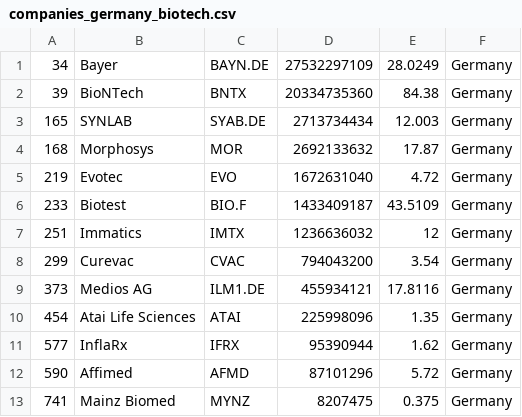
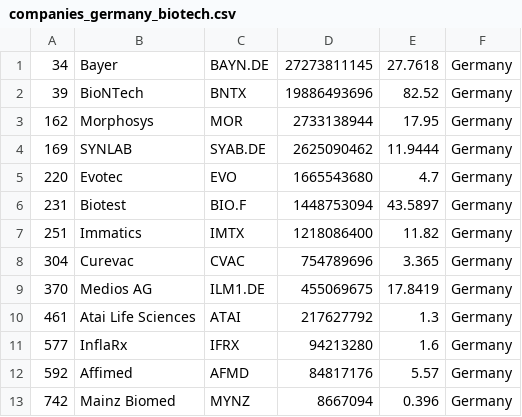
Before and after one commit to jkou02/merida-june-6-2024, a CSV file: companies_germany_biotech.csv, drawn as a sheet.

```diff
--- a/companies_germany_biotech.csv
+++ b/companies_germany_biotech.csv
@@ -1,13 +1,13 @@
-"34","Bayer","BAYN.DE","27532297109","28.0249","Germany"
-"39","BioNTech","BNTX","20334735360","84.38","Germany"
-"165","SYNLAB","SYAB.DE","2713734434","12.003","Germany"
-"168","Morphosys","MOR","2692133632","17.87","Germany"
-"219","Evotec","EVO","1672631040","4.72","Germany"
-"233","Biotest","BIO.F","1433409187","43.5109","Germany"
-"251","Immatics","IMTX","1236636032","12","Germany"
-"299","Curevac","CVAC","794043200","3.54","Germany"
-"373","Medios AG","ILM1.DE","455934121","17.8116","Germany"
-"454","Atai Life Sciences","ATAI","225998096","1.35","Germany"
-"577","InflaRx","IFRX","95390944","1.62","Germany"
-"590","Affimed","AFMD","87101296","5.72","Germany"
-"741","Mainz Biomed","MYNZ","8207475","0.375","Germany"
+"34","Bayer","BAYN.DE","27273811145","27.7618","Germany"
+"39","BioNTech","BNTX","19886493696","82.52","Germany"
+"162","Morphosys","MOR","2733138944","17.95","Germany"
+"169","SYNLAB","SYAB.DE","2625090462","11.9444","Germany"
+"220","Evotec","EVO","1665543680","4.7","Germany"
+"231","Biotest","BIO.F","1448753094","43.5897","Germany"
+"251","Immatics","IMTX","1218086400","11.82","Germany"
+"304","Curevac","CVAC","754789696","3.365","Germany"
+"370","Medios AG","ILM1.DE","455069675","17.8419","Germany"
+"461","Atai Life Sciences","ATAI","217627792","1.3","Germany"
+"577","InflaRx","IFRX","94213280","1.6","Germany"
+"592","Affimed","AFMD","84817176","5.57","Germany"
+"742","Mainz Biomed","MYNZ","8667094","0.396","Germany"
```
Also changed, not shown: companies-Biotech.csv, companies_france_biotech.csv, 1 other file.
